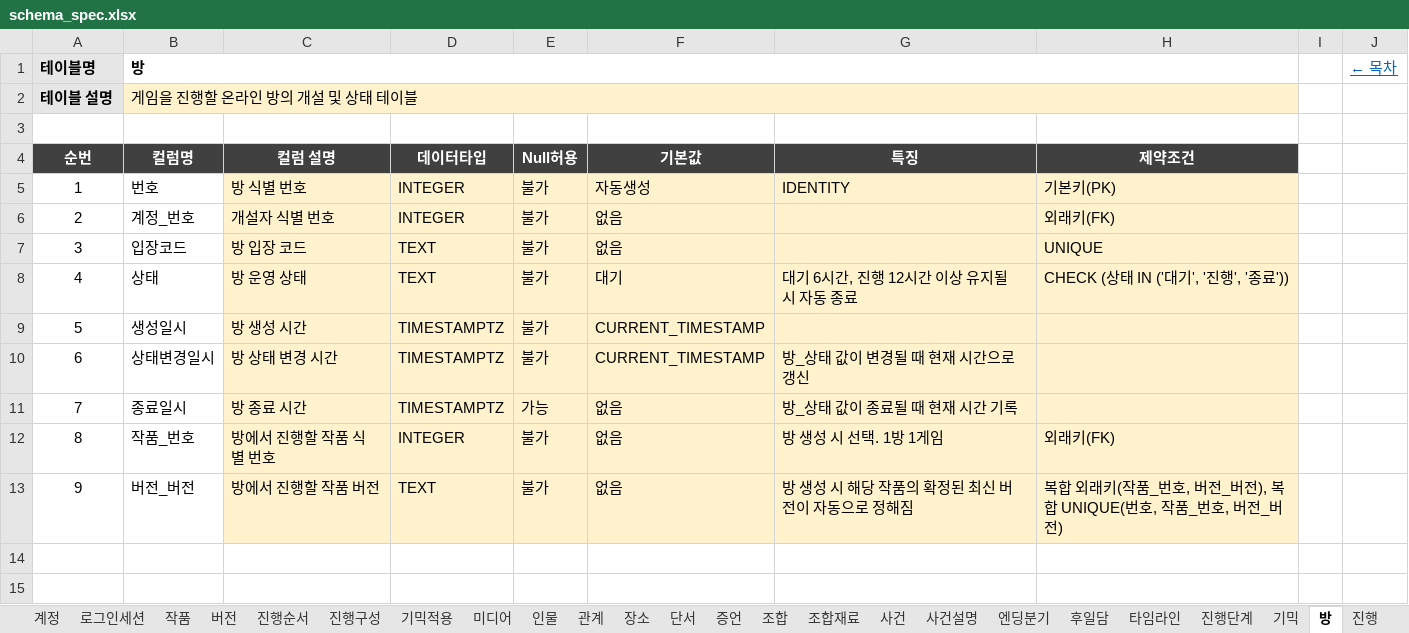
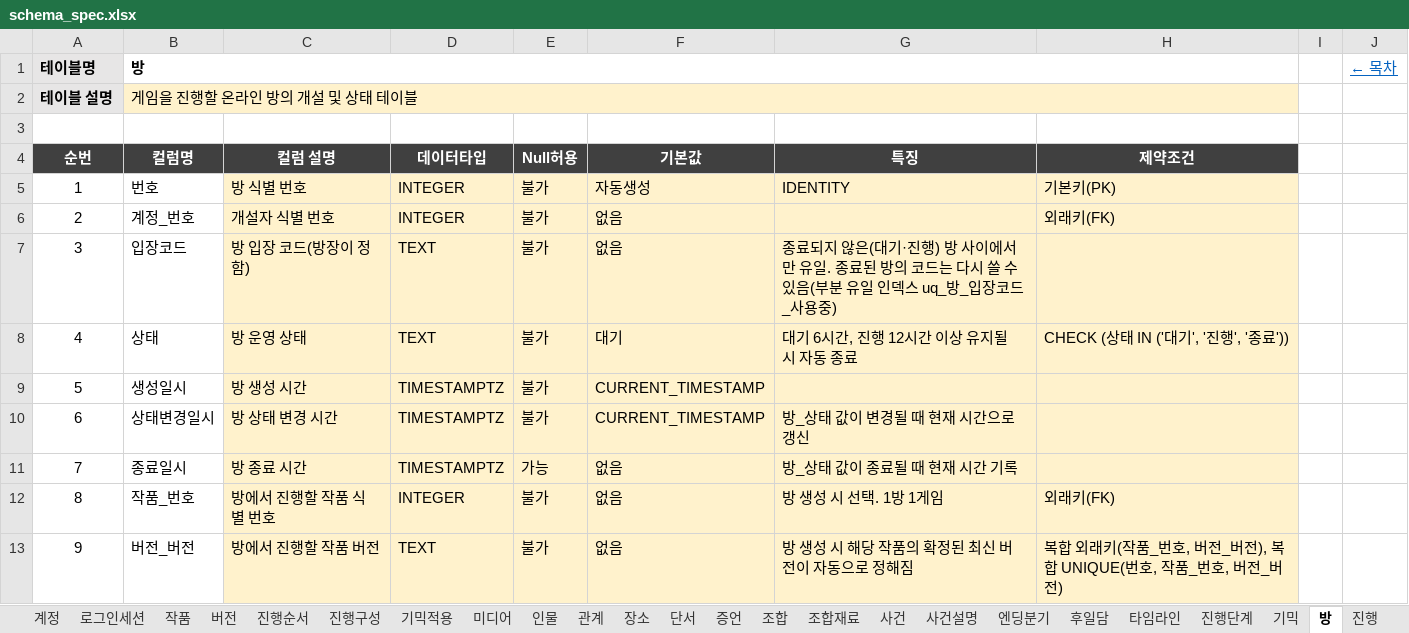
Before and after one commit to Donguk-Kim-kr/murdermystery, an Excel workbook: db/spec/schema_spec.xlsx, sheet 방, drawn as a sheet; values as stored, in another font and other column widths than the file's, no borders; the diff names each change by its address in the sheet, - before the commit and + after, or states it on an @@ line.

```diff
--- a/db/spec/schema_spec.xlsx (sheet 방)
+++ b/db/spec/schema_spec.xlsx (sheet 방)
-C7 (컬럼 설명): 방 입장 코드
+C7 (컬럼 설명): 방 입장 코드(방장이 정함)
-G7 (특징): (empty)
+G7 (특징): 종료되지 않은(대기·진행) 방 사이에서만 유일. 종료된 방의 코드는 다시 쓸 수 있음(부분 유일 인덱스 uq_방_입장코드_사용중)
-H7 (제약조건): UNIQUE
+H7 (제약조건): (empty)
```
Also changed, not shown: 9 other files.
